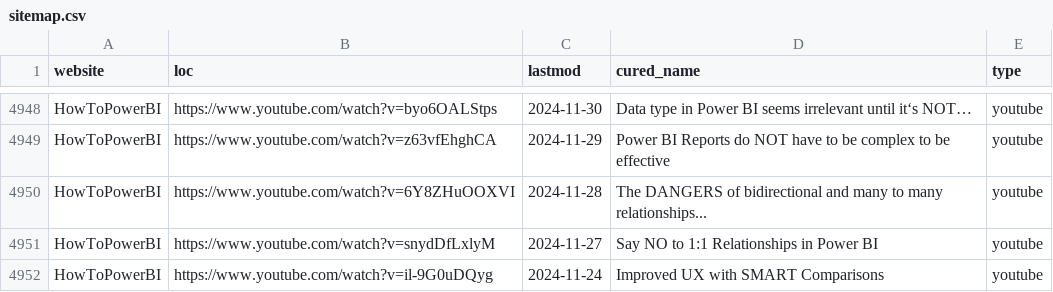
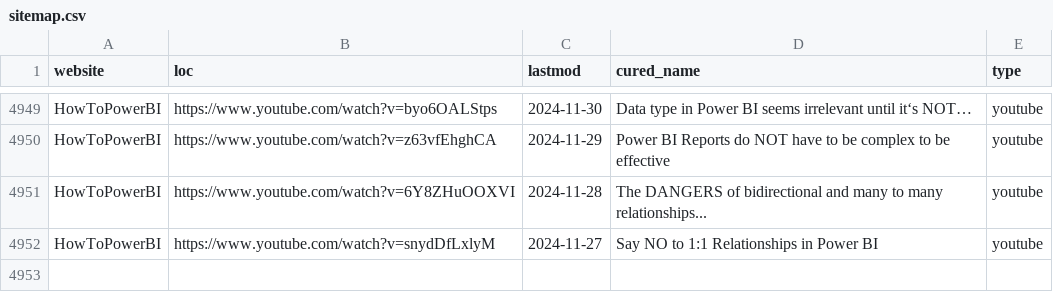
Before and after one commit to julian-passebecq/newsai_blue_scripts, a CSV file: newsai_script-main/data/sitemap.csv, drawn as a sheet; only a part is shown, gaps mark what is left out; the diff covers the shown part only.

```diff
--- a/newsai_script-main/data/sitemap.csv
+++ b/newsai_script-main/data/sitemap.csv
@@ -4951,2 +4952 @@ HowToPowerBI,https://www.youtube.com/watch?v=6Y8ZHuOOXVI,2024-11-28,The DANGERS
 HowToPowerBI,https://www.youtube.com/watch?v=snydDfLxlyM,2024-11-27,Say NO to 1:1 Relationships in Power BI,youtube
-HowToPowerBI,https://www.youtube.com/watch?v=il-9G0uDQyg,2024-11-24,Improved UX with SMART Comparisons,youtube
```
Also changed, not shown: 12 added rows, 11 removed rows, 37 moved rows and 13 edited cells elsewhere in this file.
